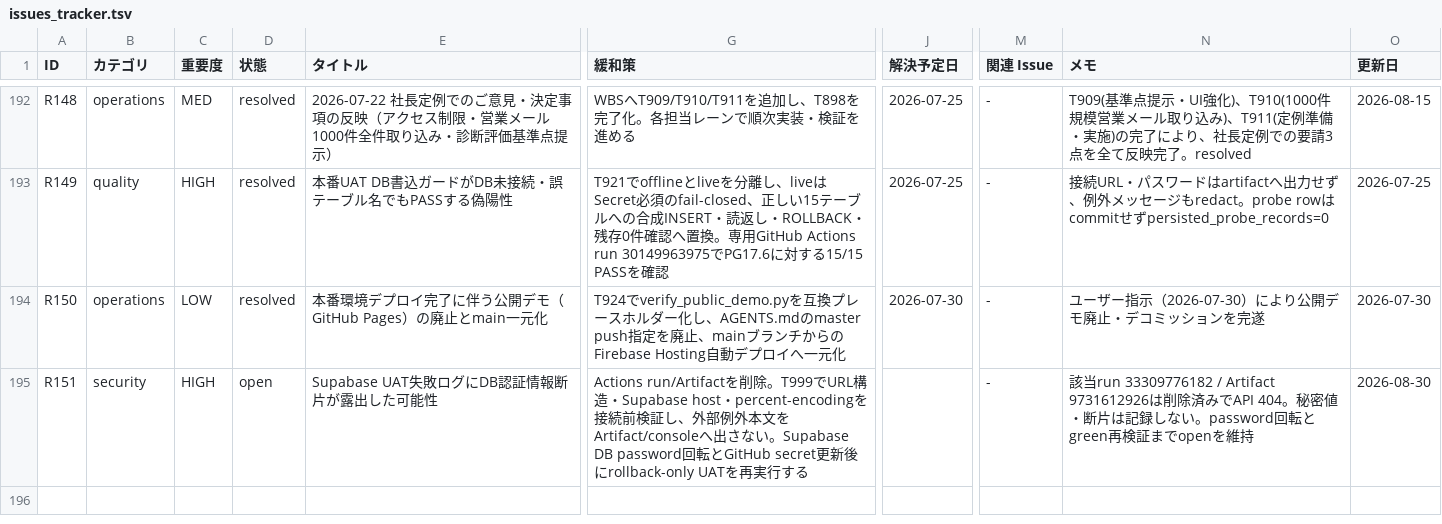
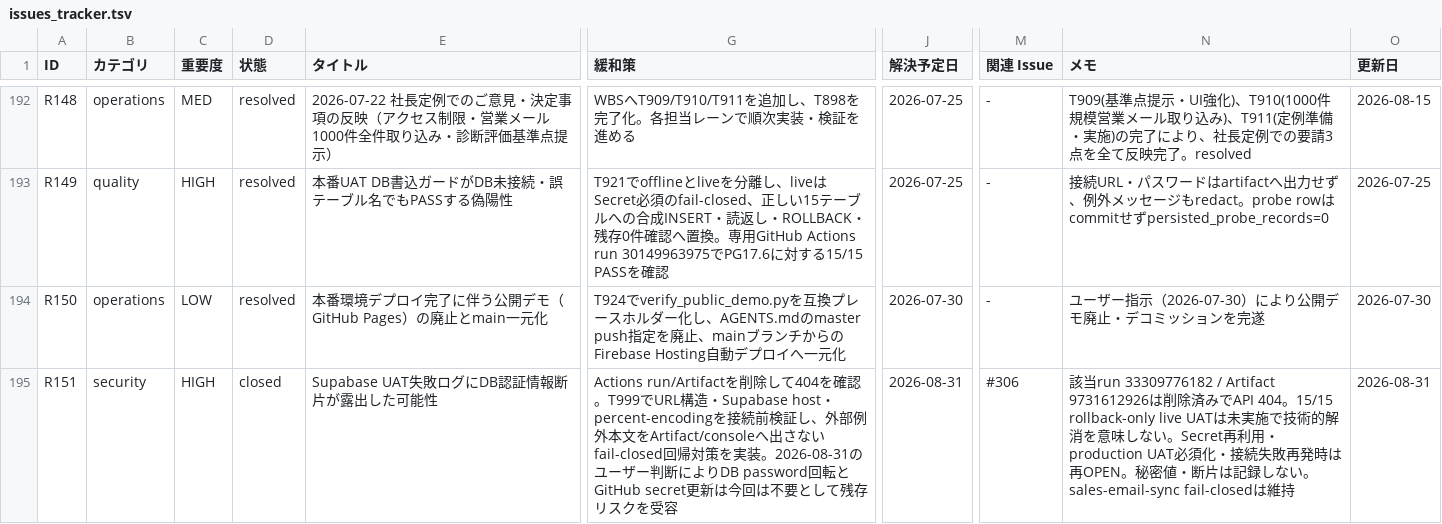
Before and after one commit to kanta13jp1/mighty-link-ai-connect, a TSV file: data/issues_tracker.tsv, drawn as a sheet; only a part is shown, gaps mark what is left out; the diff names each change by its address in the sheet, - before the commit and + after, or states it on an @@ line.

```diff
--- a/data/issues_tracker.tsv
+++ b/data/issues_tracker.tsv
-D195 (状態): open
+D195 (状態): closed
-G195 (緩和策): …削除。T999でURL構造・Supabase host・percent-encodingを接続前検証し、外部例外本文をArtifact/consoleへ出さない。Supabase DB password回転とGitHub secret更新後にrollback-only UATを再実行する
+G195 (緩和策): …削除して404を確認。T999でURL構造・Supabase host・percent-encodingを接続前検証し、外部例外本文をArtifact/consoleへ出さないfail-closed回帰対策を実装。2026-08-31のユーザー判断によりDB password回転とGitHub secret更新は今回は不要として残存リスクを受容
-J195 (解決予定日): (empty)
+J195 (解決予定日): 2026-08-31
-M195 (関連 Issue): -
+M195 (関連 Issue): #306
-N195 (メモ): …でAPI 404。秘密値・断片は記録しない。password回転とgreen再検証までopenを維持
+N195 (メモ): …でAPI 404。15/15 rollback-only live UATは未実施で技術的解消を意味しない。Secret再利用・production UAT必須化・接続失敗再発時は再OPEN。秘密値・断片は記録しない。sales-email-sync fail-closedは維持
-O195 (更新日): 2026-08-30
+O195 (更新日): 2026-08-31
```
Also changed, not shown: data/WBS.tsv, data/release_go_no_go_criteria.tsv, 8 other files.
